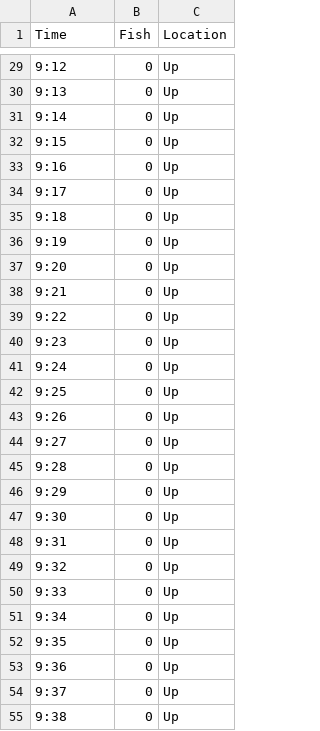
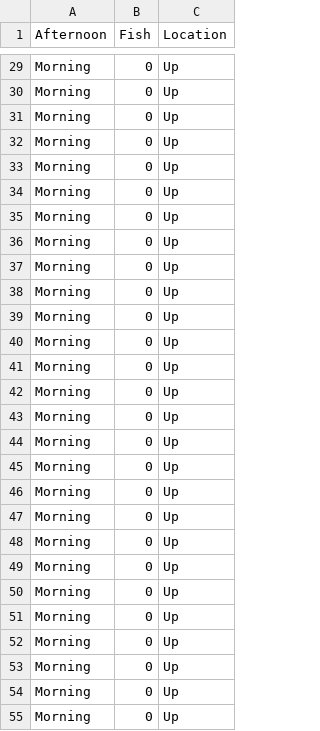
Before and after one commit to marclos/Santa-Ana-Sucker-Recovery, a CSV file: Data/Data_Tues_2/UpMetadata.csv, drawn as a sheet; only a part is shown, gaps mark what is left out; the diff covers the shown part only.

```diff
--- a/Data/Data_Tues_2/UpMetadata.csv
+++ b/Data/Data_Tues_2/UpMetadata.csv
@@ -1 +1 @@
-Time,Fish,Location
+Afternoon,Fish,Location
@@ -29,27 +29,27 @@ Time,Fish,Location
-9:12,0,Up
-9:13,0,Up
-9:14,0,Up
-9:15,0,Up
-9:16,0,Up
-9:17,0,Up
-9:18,0,Up
-9:19,0,Up
-9:20,0,Up
-9:21,0,Up
-9:22,0,Up
-9:23,0,Up
-9:24,0,Up
-9:25,0,Up
-9:26,0,Up
-9:27,0,Up
-9:28,0,Up
-9:29,0,Up
-9:30,0,Up
-9:31,0,Up
-9:32,0,Up
-9:33,0,Up
-9:34,0,Up
-9:35,0,Up
-9:36,0,Up
-9:37,0,Up
-9:38,0,Up
+Morning,0,Up
+Morning,0,Up
+Morning,0,Up
+Morning,0,Up
+Morning,0,Up
+Morning,0,Up
+Morning,0,Up
+Morning,0,Up
+Morning,0,Up
+Morning,0,Up
+Morning,0,Up
+Morning,0,Up
+Morning,0,Up
+Morning,0,Up
+Morning,0,Up
+Morning,0,Up
+Morning,0,Up
+Morning,0,Up
+Morning,0,Up
+Morning,0,Up
+Morning,0,Up
+Morning,0,Up
+Morning,0,Up
+Morning,0,Up
+Morning,0,Up
+Morning,0,Up
+Morning,0,Up
```
Also changed, not shown: 93 edited cells elsewhere in this file, Data/Data_Tues_2/DownMetadata.csv.
